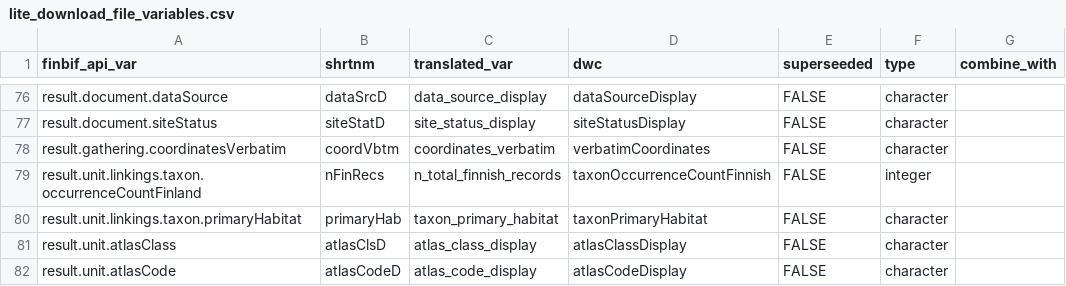
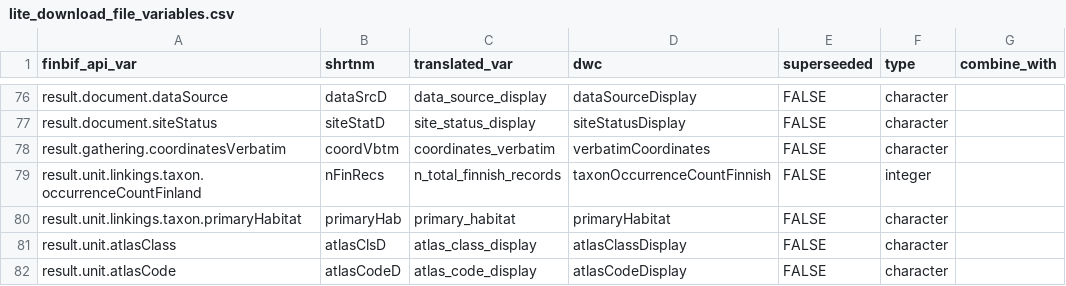
Before and after one commit to luomus/finbif, a CSV file: data-raw/lite_download_file_variables.csv, drawn as a sheet; only a part is shown, gaps mark what is left out.

```diff
--- a/data-raw/lite_download_file_variables.csv
+++ b/data-raw/lite_download_file_variables.csv
@@ -79,3 +79,3 @@ result.gathering.coordinatesVerbatim,coordVbtm,coordinates_verbatim,verbatimCoor
 result.unit.linkings.taxon.occurrenceCountFinland,nFinRecs,n_total_finnish_records,taxonOccurrenceCountFinnish,FALSE,integer,
-result.unit.linkings.taxon.primaryHabitat,primaryHab,taxon_primary_habitat,taxonPrimaryHabitat,FALSE,character,
+result.unit.linkings.taxon.primaryHabitat,primaryHab,primary_habitat,primaryHabitat,FALSE,character,
 result.unit.atlasClass,atlasClsD,atlas_class_display,atlasClassDisplay,FALSE,character,
```
Also changed, not shown: data-raw/lite_download_file_variables_test.csv, data-raw/variables.csv, 17 other files.
